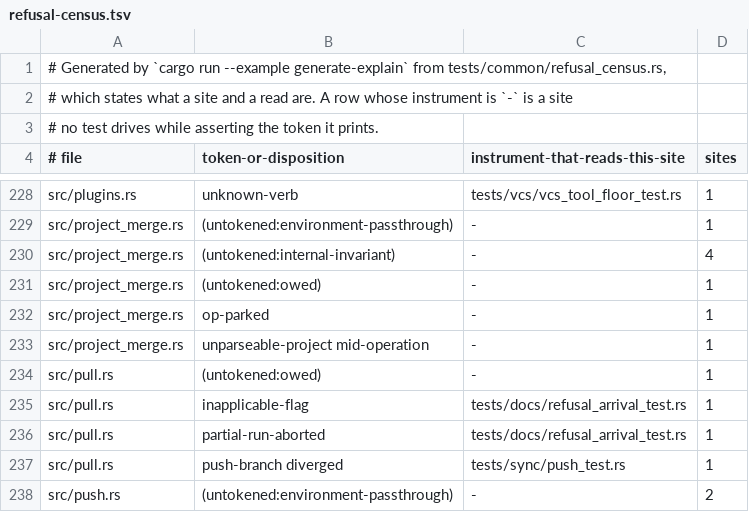
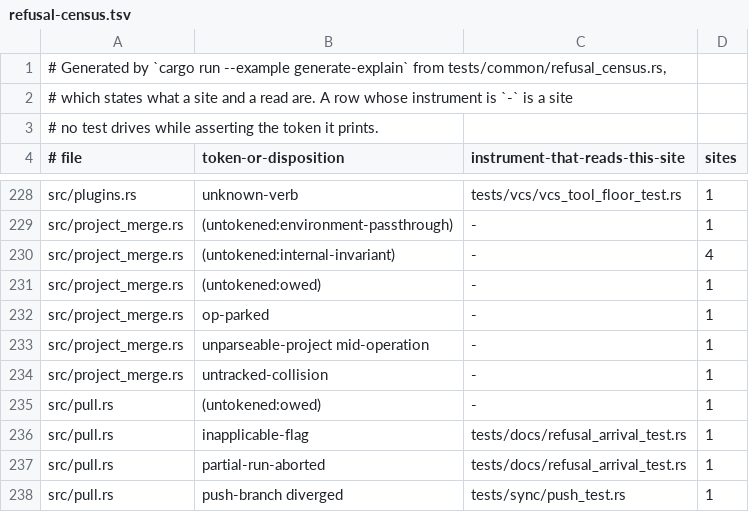
Before and after one commit to cwalv/repoweave, a TSV file: docs/internals/refusal-census.tsv, drawn as a sheet; only a part is shown, gaps mark what is left out; the shorter side is filled out with more unchanged rows.

```diff
--- a/docs/internals/refusal-census.tsv
+++ b/docs/internals/refusal-census.tsv
@@ -233,2 +233,3 @@ src/project_merge.rs	op-parked	-	1
 src/project_merge.rs	unparseable-project mid-operation	-	1
+src/project_merge.rs	untracked-collision	-	1
 src/pull.rs	(untokened:owed)	-	1
```
Also changed, not shown: 7 other files.
